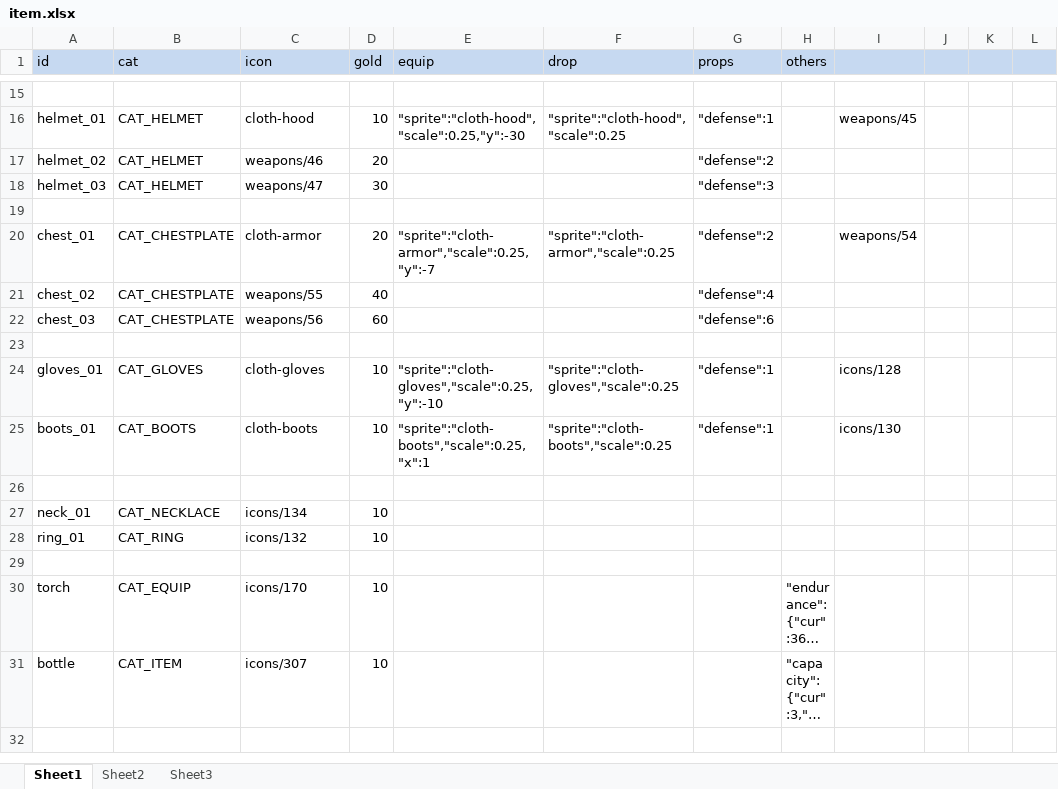
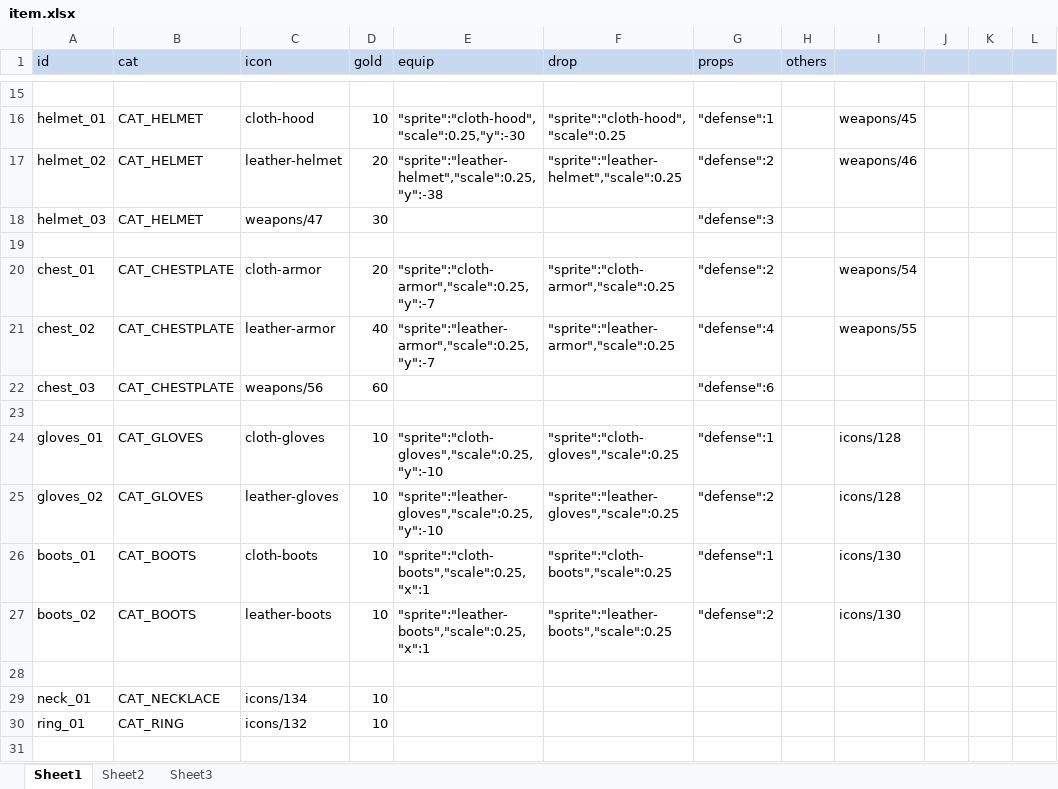
Before and after one commit to bwm0822/game_02, an Excel workbook: xls/item.xlsx, sheet Sheet1, drawn as a sheet; only a part is shown, gaps mark what is left out; the shorter side is filled out with more unchanged rows; long unchanged cells end in …; values as stored, in another font and other column widths than the file's, no borders; the diff names each change by its address in the sheet, - before the commit and + after, or states it on an @@ line.

```diff
--- a/xls/item.xlsx (sheet Sheet1)
+++ b/xls/item.xlsx (sheet Sheet1)
-C17 (icon): weapons/46
+C17 (icon): leather-helmet
-E17 (equip): (empty)
+E17 (equip): "sprite":"leather-helmet","scale":0.25,"y":-38
-F17 (drop): (empty)
+F17 (drop): "sprite":"leather-helmet","scale":0.25
-I17: (empty)
+I17: weapons/46
-C21 (icon): weapons/55
+C21 (icon): leather-armor
-E21 (equip): (empty)
+E21 (equip): "sprite":"leather-armor","scale":0.25,"y":-7
-F21 (drop): (empty)
+F21 (drop): "sprite":"leather-armor","scale":0.25
-I21: (empty)
+I21: weapons/55
+row 25: gloves_02 | CAT_GLOVES | leather-gloves | 10 | "sprite":"leather-gloves","scale":0.25,"y":-10 | "sprite":"leather-gloves","scale":0.25 | "defense":2 |  | icons/128
+row 27: boots_02 | CAT_BOOTS | leather-boots | 10 | "sprite":"leather-boots","scale":0.25,"x":1 | "sprite":"leather-boots","scale":0.25 | "defense":2 |  | icons/130
```
Also changed, not shown: xls/dialog.xlsx, xls/local.xlsx, 29 other files.
